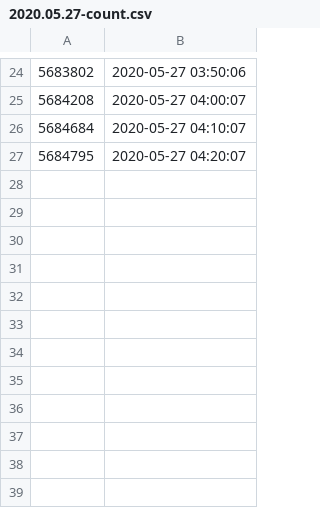
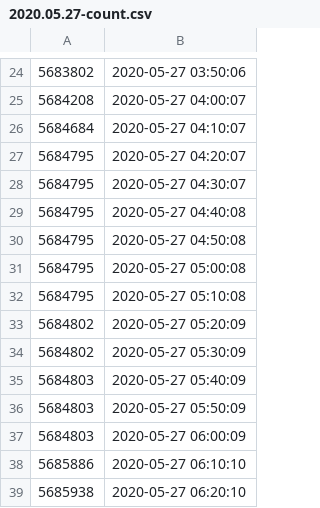
Before and after one commit to filiptronicek/corona-stats, a CSV file: data/2020.05.27-count.csv, drawn as a sheet; only a part is shown, gaps mark what is left out; the diff names each change by its address in the sheet, - before the commit and + after, or states it on an @@ line.

Commit message:
Data

```diff
--- a/data/2020.05.27-count.csv
+++ b/data/2020.05.27-count.csv
+row 28: 5684795 | 2020-05-27 04:30:07
+row 29: 5684795 | 2020-05-27 04:40:08
+row 30: 5684795 | 2020-05-27 04:50:08
+row 31: 5684795 | 2020-05-27 05:00:08
+row 32: 5684795 | 2020-05-27 05:10:08
+row 33: 5684802 | 2020-05-27 05:20:09
+row 34: 5684802 | 2020-05-27 05:30:09
+row 35: 5684803 | 2020-05-27 05:40:09
+row 36: 5684803 | 2020-05-27 05:50:09
+row 37: 5684803 | 2020-05-27 06:00:09
+row 38: 5685886 | 2020-05-27 06:10:10
+row 39: 5685938 | 2020-05-27 06:20:10
```
Also changed, not shown: data/2020.05.27-rate.csv.
